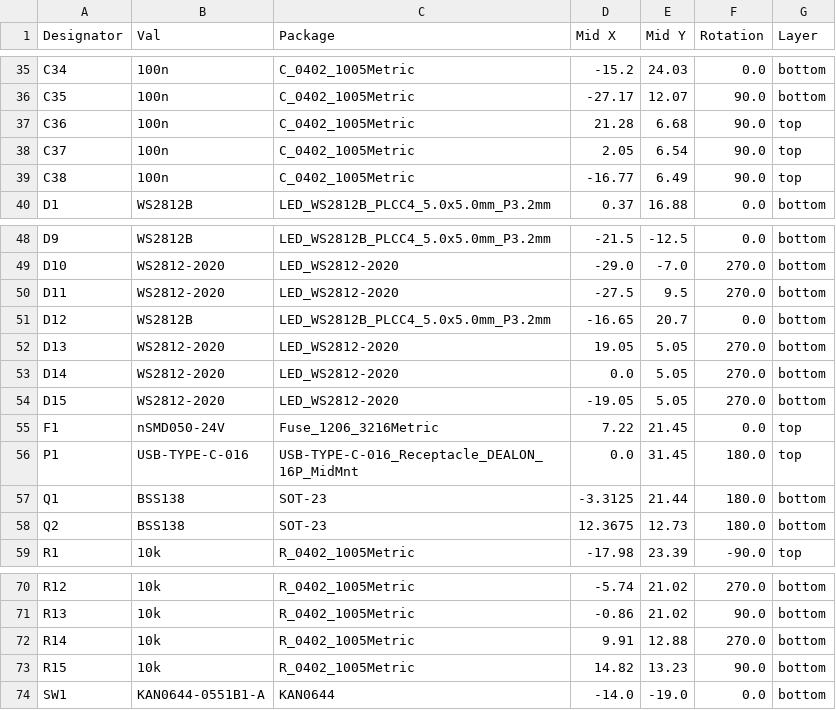
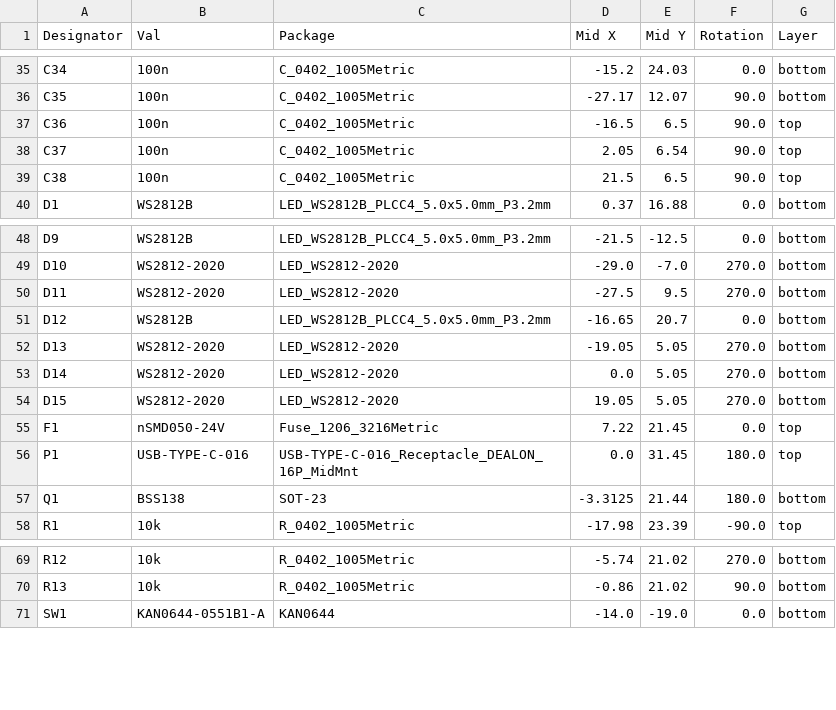
Before and after one commit to gamaPhy/Freedom, a CSV file: Electrical/keypad/3k/rp2040/jlcpcb/production_files/CPL-RP2040.csv, drawn as a sheet; only a part is shown, gaps mark what is left out.

Commit message:
switches back to 1 data pin for LED

```diff
--- a/Electrical/keypad/3k/rp2040/jlcpcb/production_files/CPL-RP2040.csv
+++ b/Electrical/keypad/3k/rp2040/jlcpcb/production_files/CPL-RP2040.csv
@@ -36,5 +36,5 @@ C34,100n,C_0402_1005Metric,-15.2,24.03,0.0,bottom
 C35,100n,C_0402_1005Metric,-27.17,12.07,90.0,bottom
-C36,100n,C_0402_1005Metric,21.28,6.68,90.0,top
+C36,100n,C_0402_1005Metric,-16.5,6.5,90.0,top
 C37,100n,C_0402_1005Metric,2.05,6.54,90.0,top
-C38,100n,C_0402_1005Metric,-16.77,6.49,90.0,top
+C38,100n,C_0402_1005Metric,21.5,6.5,90.0,top
 D1,WS2812B,LED_WS2812B_PLCC4_5.0x5.0mm_P3.2mm,0.37,16.88,0.0,bottom
@@ -51,5 +51,5 @@ D11,WS2812-2020,LED_WS2812-2020,-27.5,9.5,270.0,bottom
 D12,WS2812B,LED_WS2812B_PLCC4_5.0x5.0mm_P3.2mm,-16.65,20.7,0.0,bottom
-D13,WS2812-2020,LED_WS2812-2020,19.05,5.05,270.0,bottom
+D13,WS2812-2020,LED_WS2812-2020,-19.05,5.05,270.0,bottom
 D14,WS2812-2020,LED_WS2812-2020,0.0,5.05,270.0,bottom
-D15,WS2812-2020,LED_WS2812-2020,-19.05,5.05,270.0,bottom
+D15,WS2812-2020,LED_WS2812-2020,19.05,5.05,270.0,bottom
 F1,nSMD050-24V,Fuse_1206_3216Metric,7.22,21.45,0.0,top
@@ -57,3 +57,2 @@ P1,USB-TYPE-C-016,USB-TYPE-C-016_Receptacle_DEALON_16P_MidMnt,0.0,31.45,180.0,to
 Q1,BSS138,SOT-23,-3.3125,21.44,180.0,bottom
-Q2,BSS138,SOT-23,12.3675,12.73,180.0,bottom
 R1,10k,R_0402_1005Metric,-17.98,23.39,-90.0,top
@@ -71,4 +70,2 @@ R12,10k,R_0402_1005Metric,-5.74,21.02,270.0,bottom
 R13,10k,R_0402_1005Metric,-0.86,21.02,90.0,bottom
-R14,10k,R_0402_1005Metric,9.91,12.88,270.0,bottom
-R15,10k,R_0402_1005Metric,14.82,13.23,90.0,bottom
 SW1,KAN0644-0551B1-A,KAN0644,-14.0,-19.0,0.0,bottom
```
Also changed, not shown: Electrical/keypad/3k/rp2040/jlcpcb/production_files/BOM-RP2040.csv, 51 other files.
